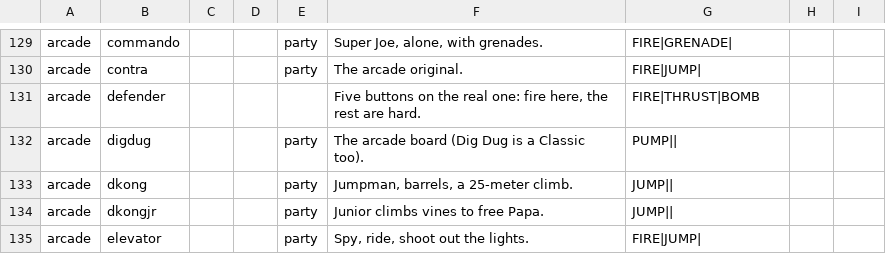
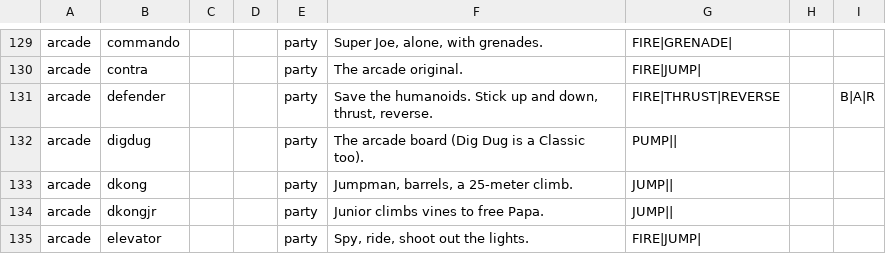
Before and after one commit to jdistler/the-yard, a TSV file: games/shelf/curation.tsv, drawn as a sheet; only a part is shown, gaps mark what is left out.

```diff
--- a/games/shelf/curation.tsv
+++ b/games/shelf/curation.tsv
@@ -130,3 +130,3 @@ arcade	commando			party	Super Joe, alone, with grenades.	FIRE|GRENADE|
 arcade	contra			party	The arcade original.	FIRE|JUMP|	
-arcade	defender				Five buttons on the real one: fire here, the rest are hard.	FIRE|THRUST|BOMB	
+arcade	defender			party	Save the humanoids. Stick up and down, thrust, reverse.	FIRE|THRUST|REVERSE		B|A|R
 arcade	digdug			party	The arcade board (Dig Dug is a Classic too).	PUMP||	
```
Also changed, not shown: 12 other files.
